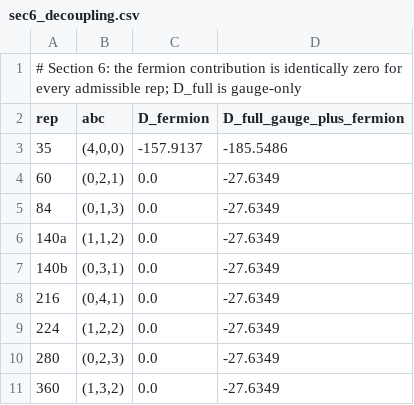
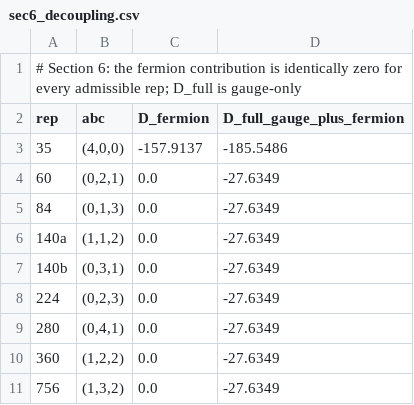
Before and after one commit to karlesmarin/centre-parity-selection, a CSV file: data/sec6_decoupling.csv, drawn as a sheet.

```diff
--- a/data/sec6_decoupling.csv
+++ b/data/sec6_decoupling.csv
@@ -7,5 +7,5 @@ rep,abc,D_fermion,D_full_gauge_plus_fermion
 140b,"(0,3,1)",0.0,-27.6349
-216,"(0,4,1)",0.0,-27.6349
-224,"(1,2,2)",0.0,-27.6349
-280,"(0,2,3)",0.0,-27.6349
-360,"(1,3,2)",0.0,-27.6349
+224,"(0,2,3)",0.0,-27.6349
+280,"(0,4,1)",0.0,-27.6349
+360,"(1,2,2)",0.0,-27.6349
+756,"(1,3,2)",0.0,-27.6349
```
Also changed, not shown: data/fig3_delta_m.csv, data/sec5_modular_residuals.csv, 11 other files.
